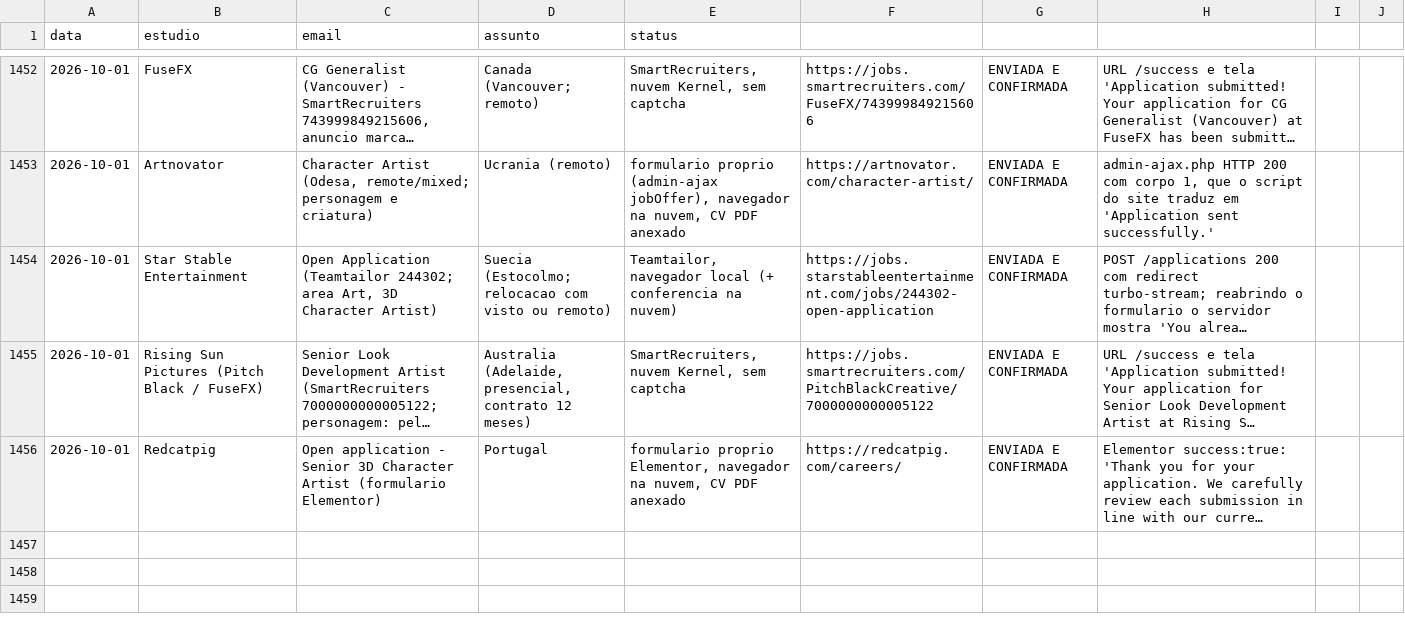
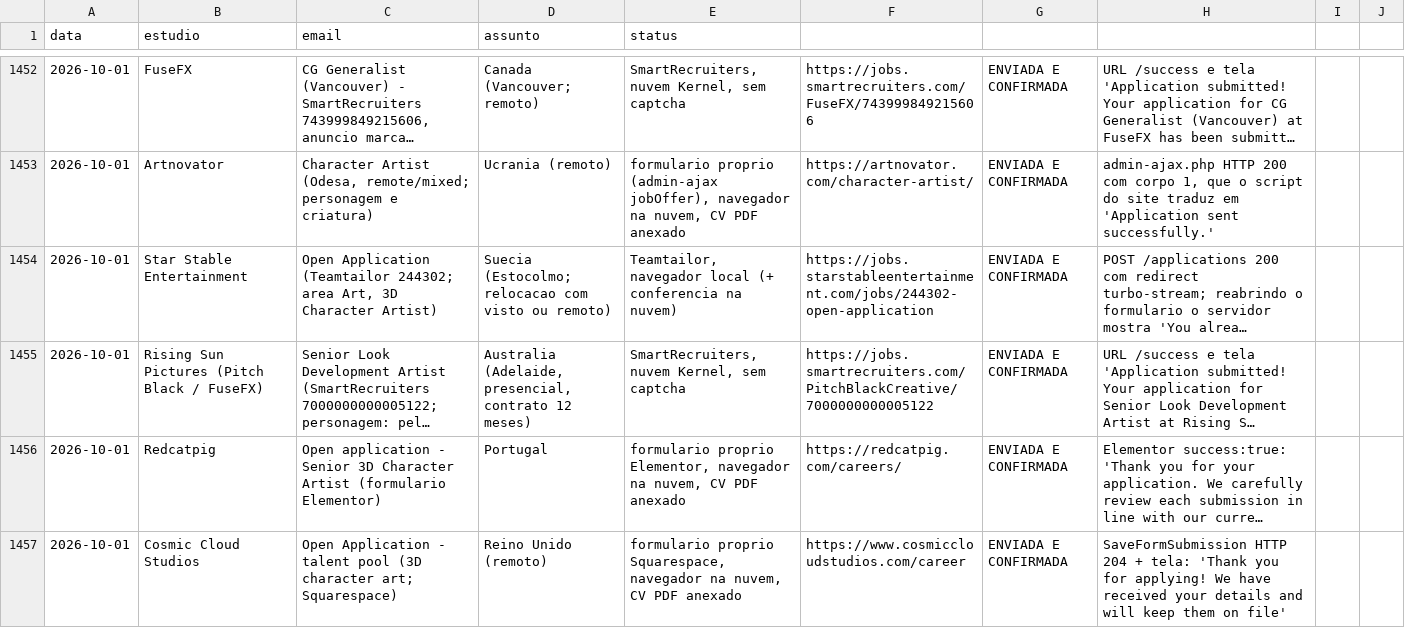
Before and after one commit to vinicavalcntiart/workbenchMA, a CSV file: enviados.csv, drawn as a sheet; only a part is shown, gaps mark what is left out; long unchanged cells end in …; the diff names each change by its address in the sheet, - before the commit and + after, or states it on an @@ line.

```diff
--- a/enviados.csv
+++ b/enviados.csv
+row 1457: 2026-10-01 | Cosmic Cloud Studios | Open Application - talent pool (3D character art; Squarespace) | Reino Unido (remoto) | formulario proprio Squarespace, navegador na nuvem, CV PDF anexado | https://www.cosmiccloudstudios.com/career | ENVIADA E CONFIRMADA | SaveFormSubmission HTTP 204 + tela: 'Thank you for applying! We have received your details and will keep them on file'
```
